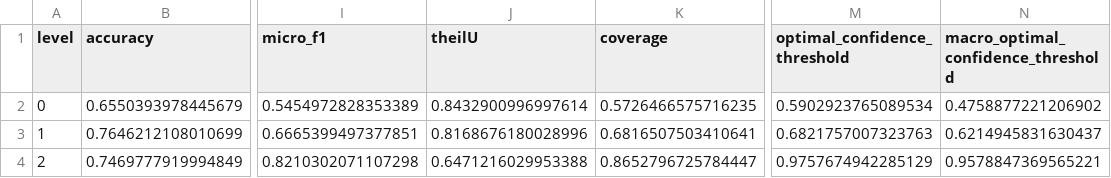
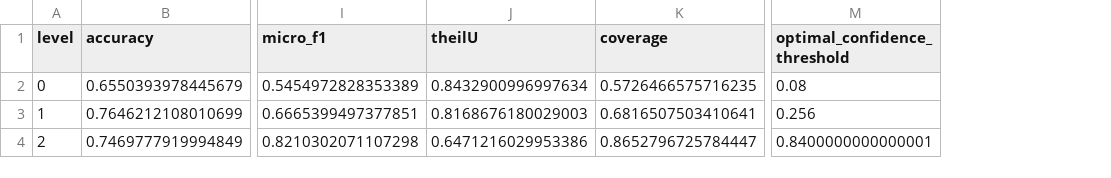
Before and after one commit to GuillaumeMougeot/mini_metrics, a CSV file: examples/expected/flemming_fastai_v1.csv, drawn as a sheet; only a part is shown, gaps mark what is left out; the diff names each change by its address in the sheet, - before the commit and + after, or states it on an @@ line.

Commit message:
Update optimal threshold to optimize macro f1 via recursive grid search (n=3) and optimize metric calculations via manual grouping and splitting with numpy instead of pandas

```diff
--- a/examples/expected/flemming_fastai_v1.csv
+++ b/examples/expected/flemming_fastai_v1.csv
-column N, rows 1-4: macro_optimal_confidence_threshold | 0.4758877221206902 | 0.6214945831630437 | 0.9578847369565221
-J2 (theilU): 0.8432900996997614
+J2 (theilU): 0.8432900996997634
-M2 (optimal_confidence_threshold): 0.5902923765089534
+M2 (optimal_confidence_threshold): 0.08
-J3 (theilU): 0.8168676180028996
+J3 (theilU): 0.8168676180029003
-M3 (optimal_confidence_threshold): 0.6821757007323763
+M3 (optimal_confidence_threshold): 0.256
-J4 (theilU): 0.6471216029953388
+J4 (theilU): 0.6471216029953386
-M4 (optimal_confidence_threshold): 0.9757674942285129
+M4 (optimal_confidence_threshold): 0.8400000000000001
```
Also changed, not shown: examples/expected/demo.csv, examples/expected/demo_trunc.csv, 6 other files.
